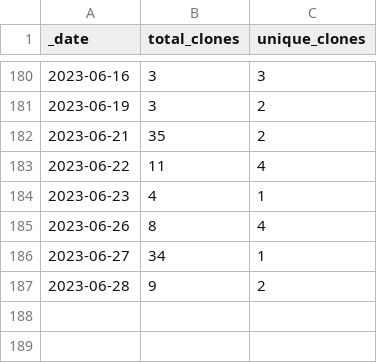
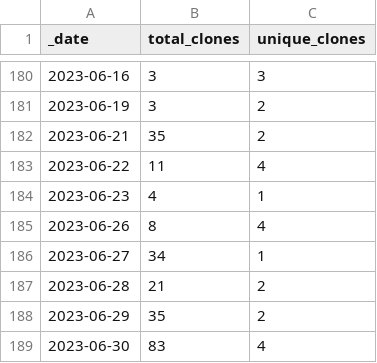
Before and after one commit to pachterlab/gget, a CSV file: traffic/clones.csv, drawn as a sheet; only a part is shown, gaps mark what is left out.

```diff
--- a/traffic/clones.csv
+++ b/traffic/clones.csv
@@ -186,2 +186,4 @@ _date,total_clones,unique_clones
 2023-06-27,34,1
-2023-06-28,9,2
+2023-06-28,21,2
+2023-06-29,35,2
+2023-06-30,83,4
```
Also changed, not shown: traffic/views.csv, 1 other file.
